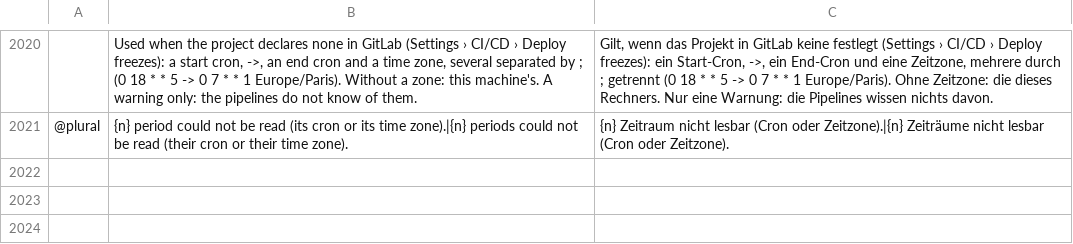
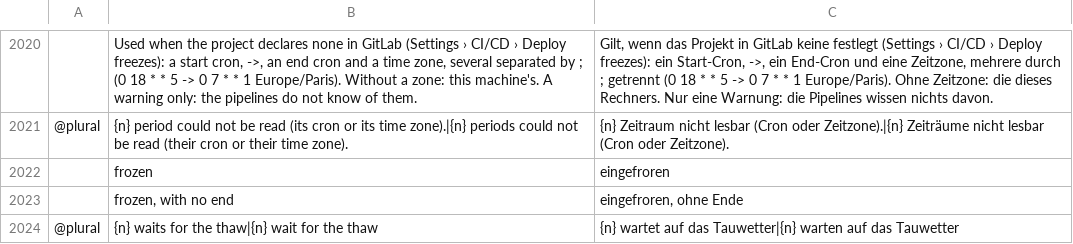
Before and after one commit to julien-langlois/gitlab-tracker, a TSV file: gitlab-tracker/i18n/de.tsv, drawn as a sheet; only a part is shown, gaps mark what is left out; the diff names each change by its address in the sheet, - before the commit and + after, or states it on an @@ line.

Commit message:
feat(gui): the production card shows frozen during a deploy freeze

```diff
--- a/gitlab-tracker/i18n/de.tsv
+++ b/gitlab-tracker/i18n/de.tsv
+row 2022:  | frozen | eingefroren
+row 2023:  | frozen, with no end | eingefroren, ohne Ende
+row 2024: @plural | {n} waits for the thaw|{n} wait for the thaw | {n} wartet auf das Tauwetter|{n} warten auf das Tauwetter
```
Also changed, not shown: gitlab-tracker/i18n/es.tsv, gitlab-tracker/i18n/fr.tsv, 6 other files.
